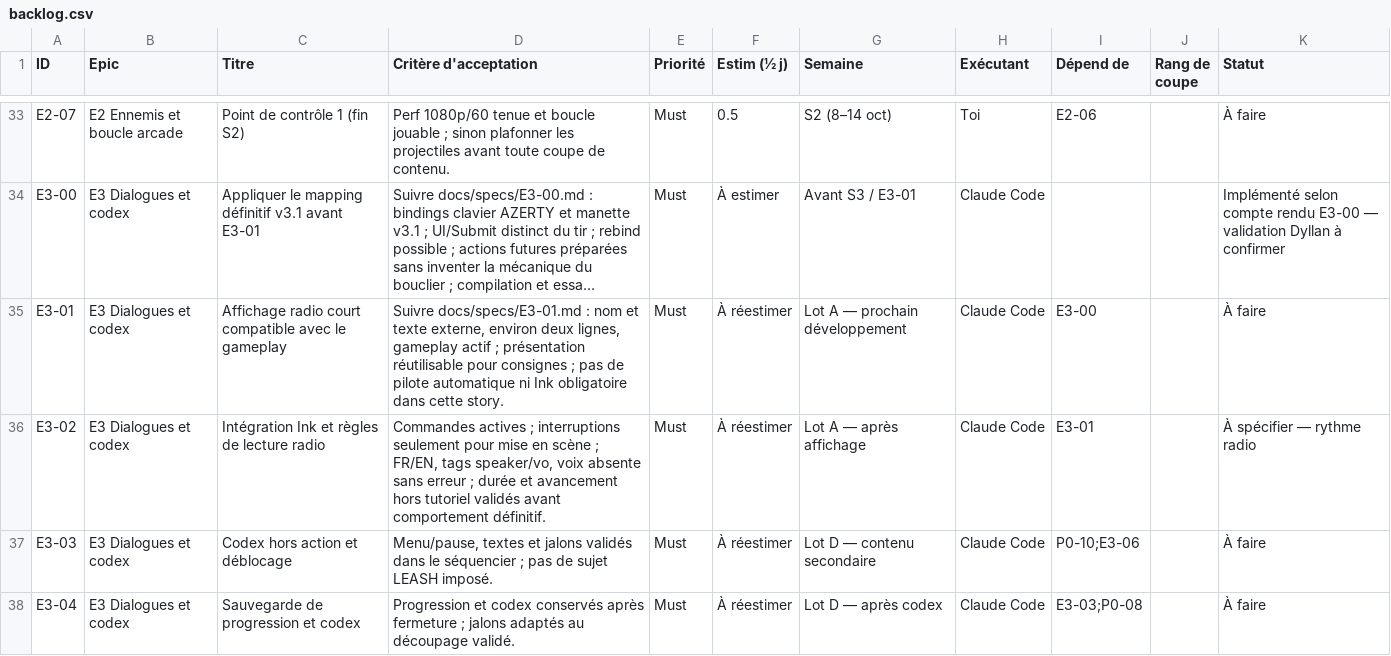
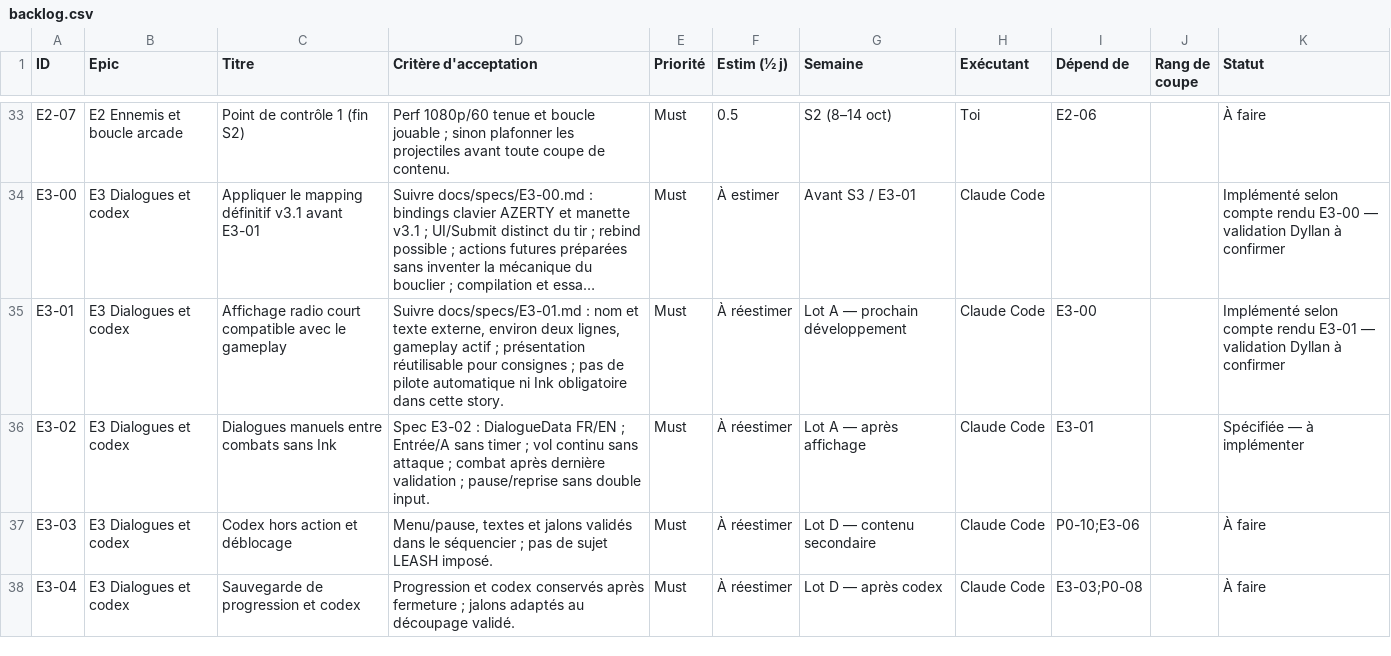
Before and after one commit to dyllandemetrios-art/An-Astral-Story-Ashar, a CSV file: docs/backlog.csv, drawn as a sheet; only a part is shown, gaps mark what is left out; long unchanged cells end in …; the diff covers the shown part only; the diff names each change by its address in the sheet, - before the commit and + after, or states it on an @@ line.

```diff
--- a/docs/backlog.csv
+++ b/docs/backlog.csv
-K35 (Statut): À faire
+K35 (Statut): Implémenté selon compte rendu E3-01 — validation Dyllan à confirmer
-C36 (Titre): Intégration Ink et règles de lecture radio
+C36 (Titre): Dialogues manuels entre combats sans Ink
-D36 (Critère d'acceptation): Commandes actives ; interruptions seulement pour mise en scène ; FR/EN, tags speaker/vo, voix absente sans erreur ; durée et avancement hors tutoriel validés avant comportement définitif.
+D36 (Critère d'acceptation): Spec E3-02 : DialogueData FR/EN ; Entrée/A sans timer ; vol continu sans attaque ; combat après dernière validation ; pause/reprise sans double input.
-K36 (Statut): À spécifier — rythme radio
+K36 (Statut): Spécifiée — à implémenter
```
Also changed, not shown: 7 edited cells elsewhere in this file, 9 other files.
